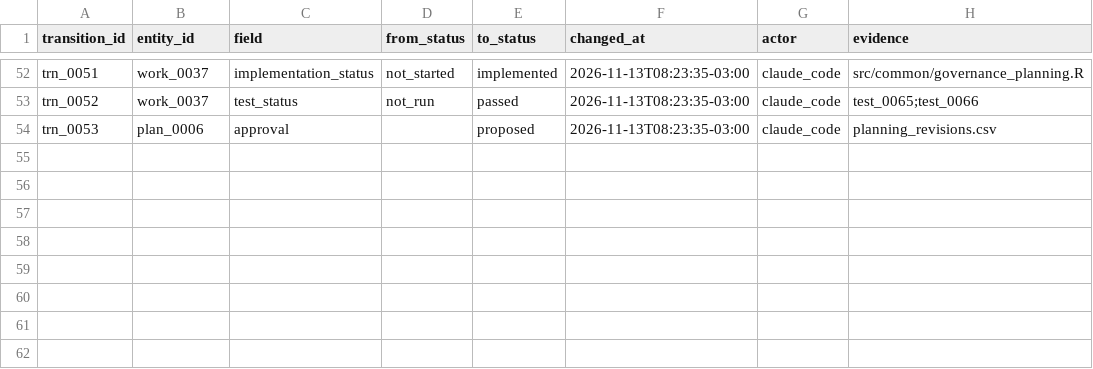
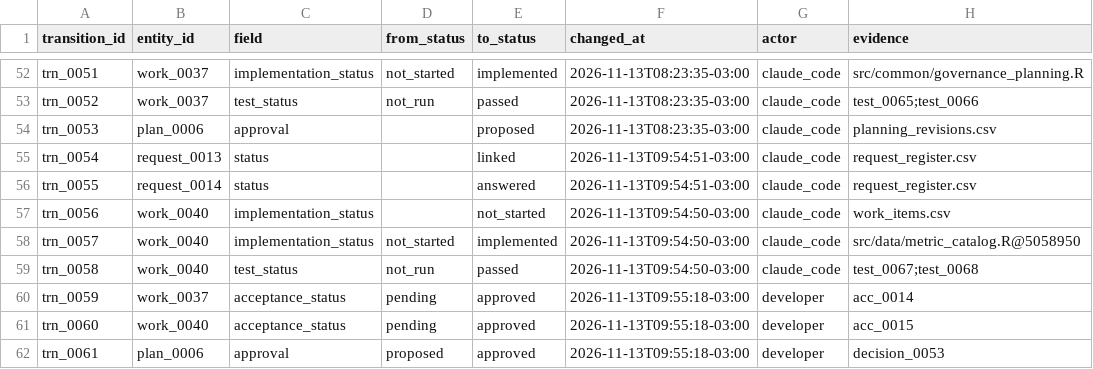
Before and after one commit to amarallr/taxminer, a CSV file: docs/project_management/state_transitions.csv, drawn as a sheet; only a part is shown, gaps mark what is left out; the diff names each change by its address in the sheet, - before the commit and + after, or states it on an @@ line.

```diff
--- a/docs/project_management/state_transitions.csv
+++ b/docs/project_management/state_transitions.csv
+row 55: trn_0054 | request_0013 | status |  | linked | 2026-11-13T09:54:51-03:00 | claude_code | request_register.csv
+row 56: trn_0055 | request_0014 | status |  | answered | 2026-11-13T09:54:51-03:00 | claude_code | request_register.csv
+row 57: trn_0056 | work_0040 | implementation_status |  | not_started | 2026-11-13T09:54:50-03:00 | claude_code | work_items.csv
+row 58: trn_0057 | work_0040 | implementation_status | not_started | implemented | 2026-11-13T09:54:50-03:00 | claude_code | src/data/metric_catalog.R@5058950
+row 59: trn_0058 | work_0040 | test_status | not_run | passed | 2026-11-13T09:54:50-03:00 | claude_code | test_0067;test_0068
+row 60: trn_0059 | work_0037 | acceptance_status | pending | approved | 2026-11-13T09:55:18-03:00 | developer | acc_0014
+row 61: trn_0060 | work_0040 | acceptance_status | pending | approved | 2026-11-13T09:55:18-03:00 | developer | acc_0015
+row 62: trn_0061 | plan_0006 | approval | proposed | approved | 2026-11-13T09:55:18-03:00 | developer | decision_0053
```
Also changed, not shown: docs/project_management/acceptance_register.csv, docs/project_management/planning_revisions.csv, 13 other files.
